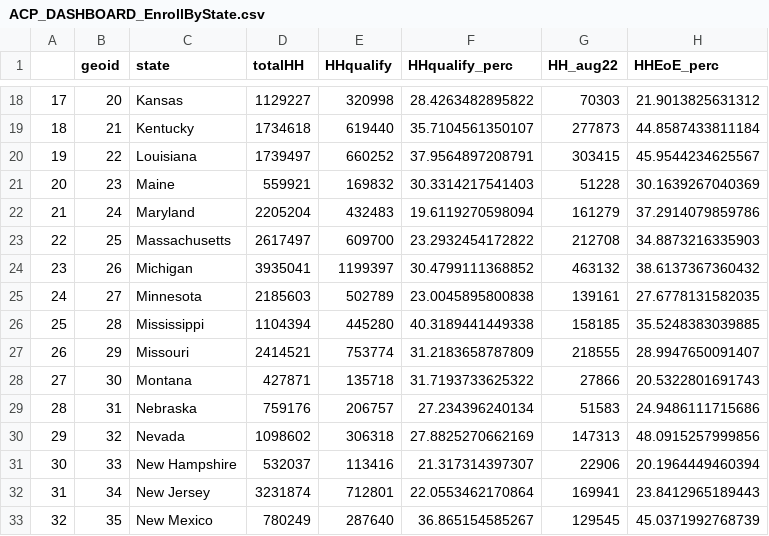
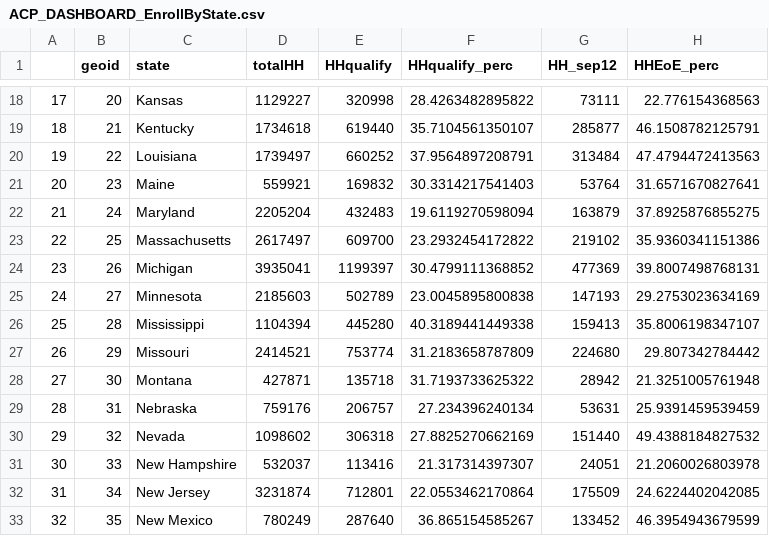
Before and after one commit to ILSR-GIS-DATA/Affordable-Connectivity-Program-Analysis, a CSV file: ACP_DASHBOARD_EnrollByState.csv, drawn as a sheet; only a part is shown, gaps mark what is left out; the diff covers the shown part only.

```diff
--- a/ACP_DASHBOARD_EnrollByState.csv
+++ b/ACP_DASHBOARD_EnrollByState.csv
@@ -1 +1 @@
-"","geoid","state","totalHH","HHqualify","HHqualify_perc","HH_aug22","HHEoE_perc"
+"","geoid","state","totalHH","HHqualify","HHqualify_perc","HH_sep12","HHEoE_perc"
@@ -18,16 +18,16 @@
-"17","20","Kansas",1129227,320998,28.4263482895822,70303,21.9013825631312
-"18","21","Kentucky",1734618,619440,35.7104561350107,277873,44.8587433811184
-"19","22","Louisiana",1739497,660252,37.9564897208791,303415,45.9544234625567
-"20","23","Maine",559921,169832,30.3314217541403,51228,30.1639267040369
-"21","24","Maryland",2205204,432483,19.6119270598094,161279,37.2914079859786
-"22","25","Massachusetts",2617497,609700,23.2932454172822,212708,34.8873216335903
-"23","26","Michigan",3935041,1199397,30.4799111368852,463132,38.6137367360432
-"24","27","Minnesota",2185603,502789,23.0045895800838,139161,27.6778131582035
-"25","28","Mississippi",1104394,445280,40.3189441449338,158185,35.5248383039885
-"26","29","Missouri",2414521,753774,31.2183658787809,218555,28.9947650091407
-"27","30","Montana",427871,135718,31.7193733625322,27866,20.5322801691743
-"28","31","Nebraska",759176,206757,27.234396240134,51583,24.9486111715686
-"29","32","Nevada",1098602,306318,27.8825270662169,147313,48.0915257999856
-"30","33","New Hampshire",532037,113416,21.317314397307,22906,20.1964449460394
-"31","34","New Jersey",3231874,712801,22.0553462170864,169941,23.8412965189443
-"32","35","New Mexico",780249,287640,36.865154585267,129545,45.0371992768739
+"17","20","Kansas",1129227,320998,28.4263482895822,73111,22.776154368563
+"18","21","Kentucky",1734618,619440,35.7104561350107,285877,46.1508782125791
+"19","22","Louisiana",1739497,660252,37.9564897208791,313484,47.4794472413563
+"20","23","Maine",559921,169832,30.3314217541403,53764,31.6571670827641
+"21","24","Maryland",2205204,432483,19.6119270598094,163879,37.8925876855275
+"22","25","Massachusetts",2617497,609700,23.2932454172822,219102,35.9360341151386
+"23","26","Michigan",3935041,1199397,30.4799111368852,477369,39.8007498768131
+"24","27","Minnesota",2185603,502789,23.0045895800838,147193,29.2753023634169
+"25","28","Mississippi",1104394,445280,40.3189441449338,159413,35.8006198347107
+"26","29","Missouri",2414521,753774,31.2183658787809,224680,29.807342784442
+"27","30","Montana",427871,135718,31.7193733625322,28942,21.3251005761948
+"28","31","Nebraska",759176,206757,27.234396240134,53631,25.9391459539459
+"29","32","Nevada",1098602,306318,27.8825270662169,151440,49.4388184827532
+"30","33","New Hampshire",532037,113416,21.317314397307,24051,21.2060026803978
+"31","34","New Jersey",3231874,712801,22.0553462170864,175509,24.6224402042085
+"32","35","New Mexico",780249,287640,36.865154585267,133452,46.3954943679599
```
Also changed, not shown: 70 edited cells elsewhere in this file, ACP_DASHBOARD_ModelData.csv, 17 other files.
